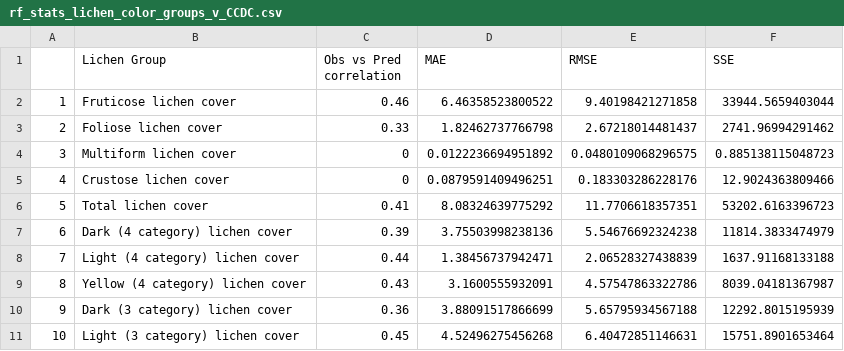
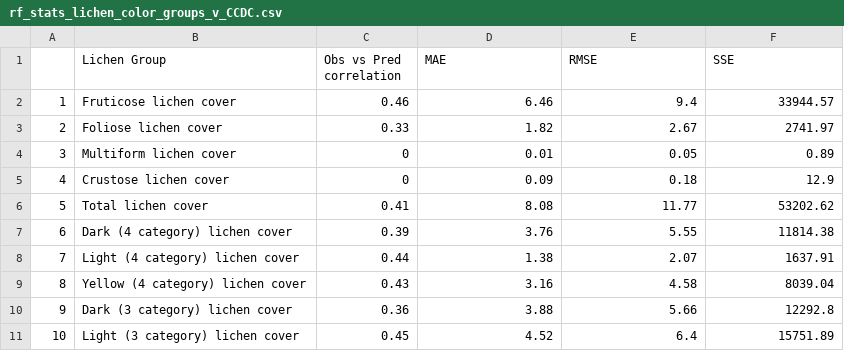
Before and after one commit to nelsopet/NPS_W_Arctic_Caribou_Lichen_Mapping, a CSV file: Output/rf_stats_lichen_color_groups_v_CCDC.csv, drawn as a sheet; only a part is shown; the diff covers the shown part only.

Commit message:
rounding on error stats standardized

```diff
--- a/Output/rf_stats_lichen_color_groups_v_CCDC.csv
+++ b/Output/rf_stats_lichen_color_groups_v_CCDC.csv
@@ -1,11 +1,11 @@
 "","Lichen Group","Obs vs Pred correlation","MAE","RMSE","SSE"
-"1","Fruticose lichen cover","0.46","6.46358523800522","9.40198421271858","33944.5659403044"
-"2","Foliose lichen cover","0.33","1.82462737766798","2.67218014481437","2741.96994291462"
-"3","Multiform lichen cover","0","0.0122236694951892","0.0480109068296575","0.885138115048723"
-"4","Crustose lichen cover","0","0.0879591409496251","0.183303286228176","12.9024363809466"
-"5","Total lichen cover","0.41","8.08324639775292","11.7706618357351","53202.6163396723"
-"6","Dark (4 category) lichen cover","0.39","3.75503998238136","5.54676692324238","11814.3833474979"
-"7","Light (4 category) lichen cover","0.44","1.38456737942471","2.06528327438839","1637.91168133188"
-"8","Yellow (4 category) lichen cover","0.43","3.1600555932091","4.57547863322786","8039.04181367987"
-"9","Dark (3 category) lichen cover","0.36","3.88091517866699","5.65795934567188","12292.8015195939"
-"10","Light (3 category) lichen cover","0.45","4.52496275456268","6.40472851146631","15751.8901653464"
+"1","Fruticose lichen cover","0.46","6.46","9.4","33944.57"
+"2","Foliose lichen cover","0.33","1.82","2.67","2741.97"
+"3","Multiform lichen cover","0","0.01","0.05","0.89"
+"4","Crustose lichen cover","0","0.09","0.18","12.9"
+"5","Total lichen cover","0.41","8.08","11.77","53202.62"
+"6","Dark (4 category) lichen cover","0.39","3.76","5.55","11814.38"
+"7","Light (4 category) lichen cover","0.44","1.38","2.07","1637.91"
+"8","Yellow (4 category) lichen cover","0.43","3.16","4.58","8039.04"
+"9","Dark (3 category) lichen cover","0.36","3.88","5.66","12292.8"
+"10","Light (3 category) lichen cover","0.45","4.52","6.4","15751.89"
```
Also changed, not shown: 33 edited cells elsewhere in this file, 1 other file.
